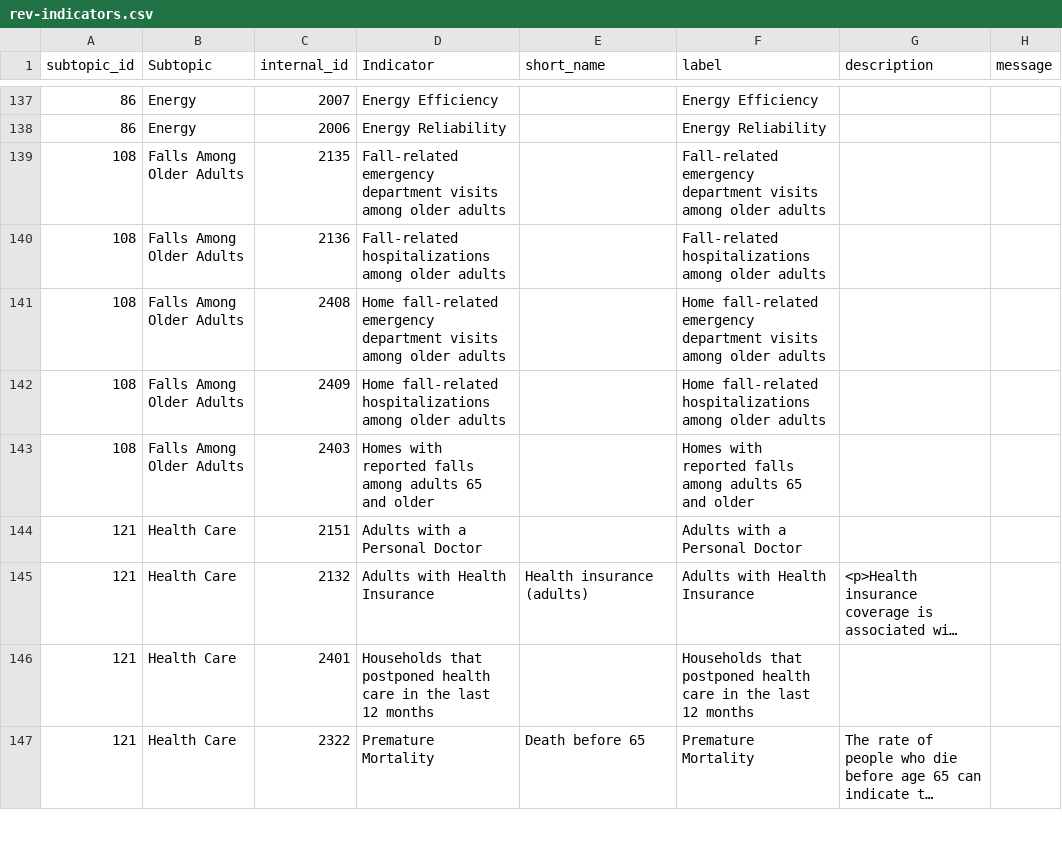
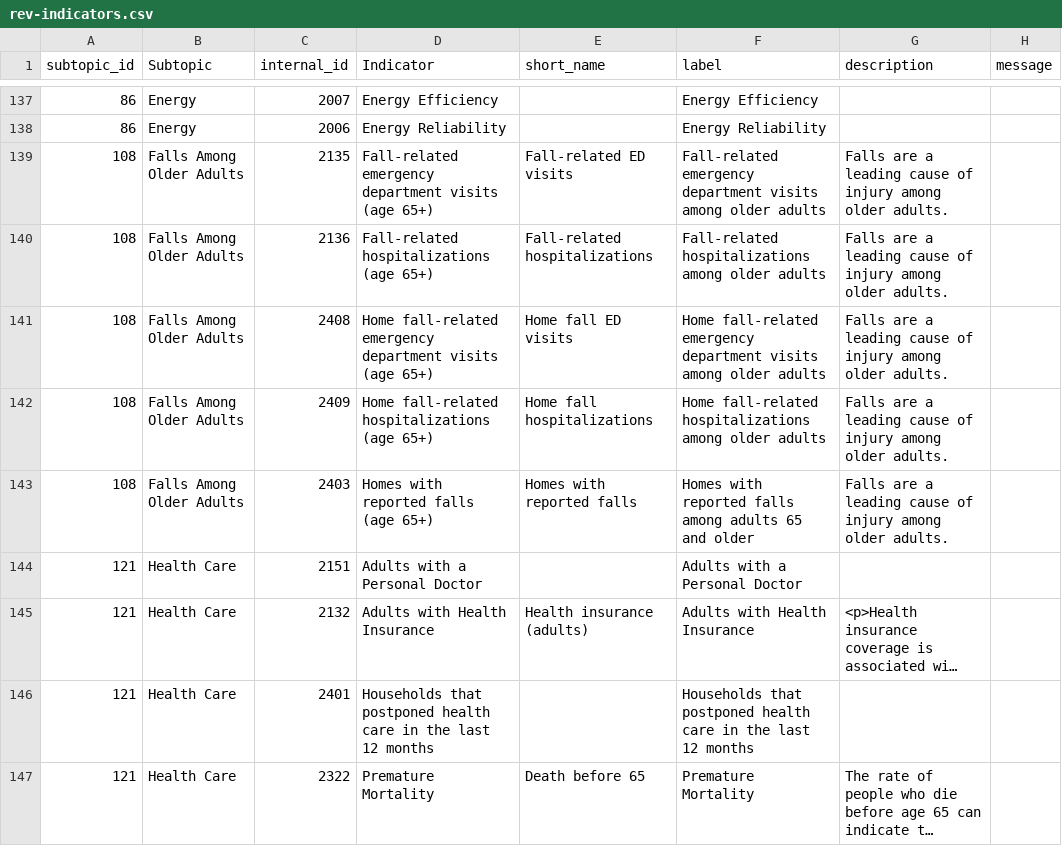
Before and after one commit to nycehs/Portal-Prototype-Working-Files, a CSV file: contentaudit/rev-indicators.csv, drawn as a sheet; only a part is shown, gaps mark what is left out; long unchanged cells end in ….

Commit message:
Small edits to Falls Among Older

```diff
--- a/contentaudit/rev-indicators.csv
+++ b/contentaudit/rev-indicators.csv
@@ -138,7 +138,7 @@
 86,Energy,2006,Energy Reliability,,Energy Reliability,,
-108,Falls Among Older Adults,2135,Fall-related emergency department visits among older adults,,Fall-related emergency department visits among older adults,,
-108,Falls Among Older Adults,2136,Fall-related hospitalizations among older adults,,Fall-related hospitalizations among older adults,,
-108,Falls Among Older Adults,2408,Home fall-related emergency department visits among older adults,,Home fall-related emergency department visits among older adults,,
-108,Falls Among Older Adults,2409,Home fall-related hospitalizations among older adults,,Home fall-related hospitalizations among older adults,,
-108,Falls Among Older Adults,2403,Homes with reported falls among adults 65 and older,,Homes with reported falls among adults 65 and older,,
+108,Falls Among Older Adults,2135,Fall-related emergency department visits (age 65+),Fall-related ED visits,Fall-related emergency department visits among older adults,Falls are a leading cause of injury among older adults.,
+108,Falls Among Older Adults,2136,Fall-related hospitalizations (age 65+),Fall-related hospitalizations,Fall-related hospitalizations among older adults,Falls are a leading cause of injury among older adults.,
+108,Falls Among Older Adults,2408,Home fall-related emergency department visits (age 65+),Home fall ED visits,Home fall-related emergency department visits among older adults,Falls are a leading cause of injury among older adults.,
+108,Falls Among Older Adults,2409,Home fall-related hospitalizations (age 65+),Home fall hospitalizations,Home fall-related hospitalizations among older adults,Falls are a leading cause of injury among older adults.,
+108,Falls Among Older Adults,2403,Homes with reported falls (age 65+),Homes with reported falls,Homes with reported falls among adults 65 and older,Falls are a leading cause of injury among older adults.,
 121,Health Care,2151,Adults with a Personal Doctor,,Adults with a Personal Doctor,,
```
Also changed, not shown: contentaudit/rev-measures.csv.
